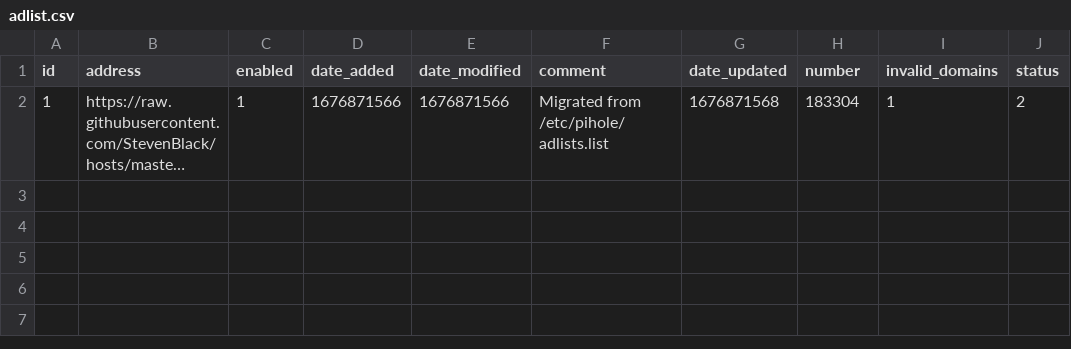
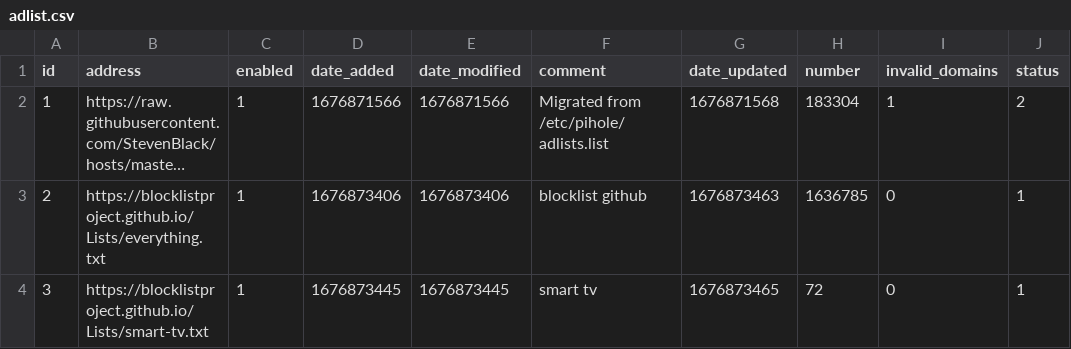
Before and after one commit to VijayakumarRavi/docker-pihole-unbound, a CSV file: backup/adlist.csv, drawn as a sheet; long unchanged cells end in …; the diff names each change by its address in the sheet, - before the commit and + after, or states it on an @@ line.

```diff
--- a/backup/adlist.csv
+++ b/backup/adlist.csv
+row 3: 2 | https://blocklistproject.github.io/Lists/everything.txt | 1 | 1676873406 | 1676873406 | blocklist github | 1676873463 | 1636785 | 0 | 1
+row 4: 3 | https://blocklistproject.github.io/Lists/smart-tv.txt | 1 | 1676873445 | 1676873445 | smart tv | 1676873465 | 72 | 0 | 1
```
Also changed, not shown: 1 other file.
